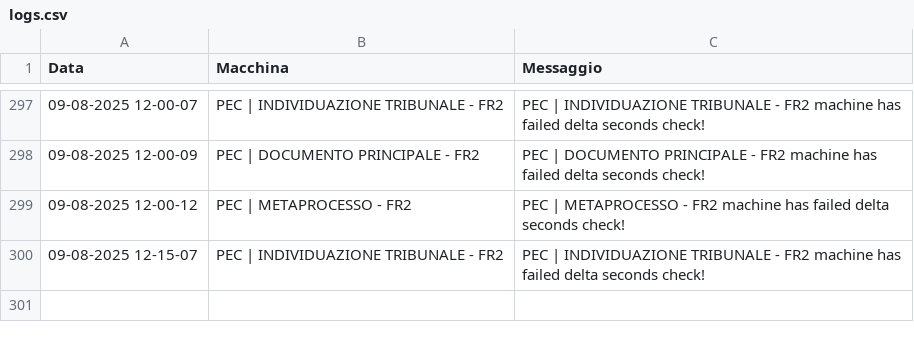
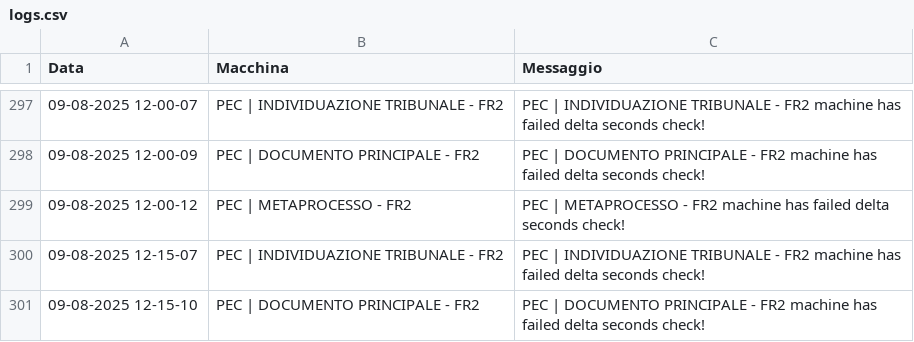
Before and after one commit to TestPowerAutomate/testAlert, a CSV file: logs.csv, drawn as a sheet; only a part is shown, gaps mark what is left out.

Commit message:
Service Down: PEC | DOCUMENTO PRINCIPALE - FR2

```diff
--- a/logs.csv
+++ b/logs.csv
@@ -300 +300,2 @@
 09-08-2025 12-15-07,PEC | INDIVIDUAZIONE TRIBUNALE - FR2,PEC | INDIVIDUAZIONE TRIBUNALE - FR2 machine has failed delta seconds check!
+09-08-2025 12-15-10,PEC | DOCUMENTO PRINCIPALE - FR2,PEC | DOCUMENTO PRINCIPALE - FR2 machine has failed delta seconds check!
```
